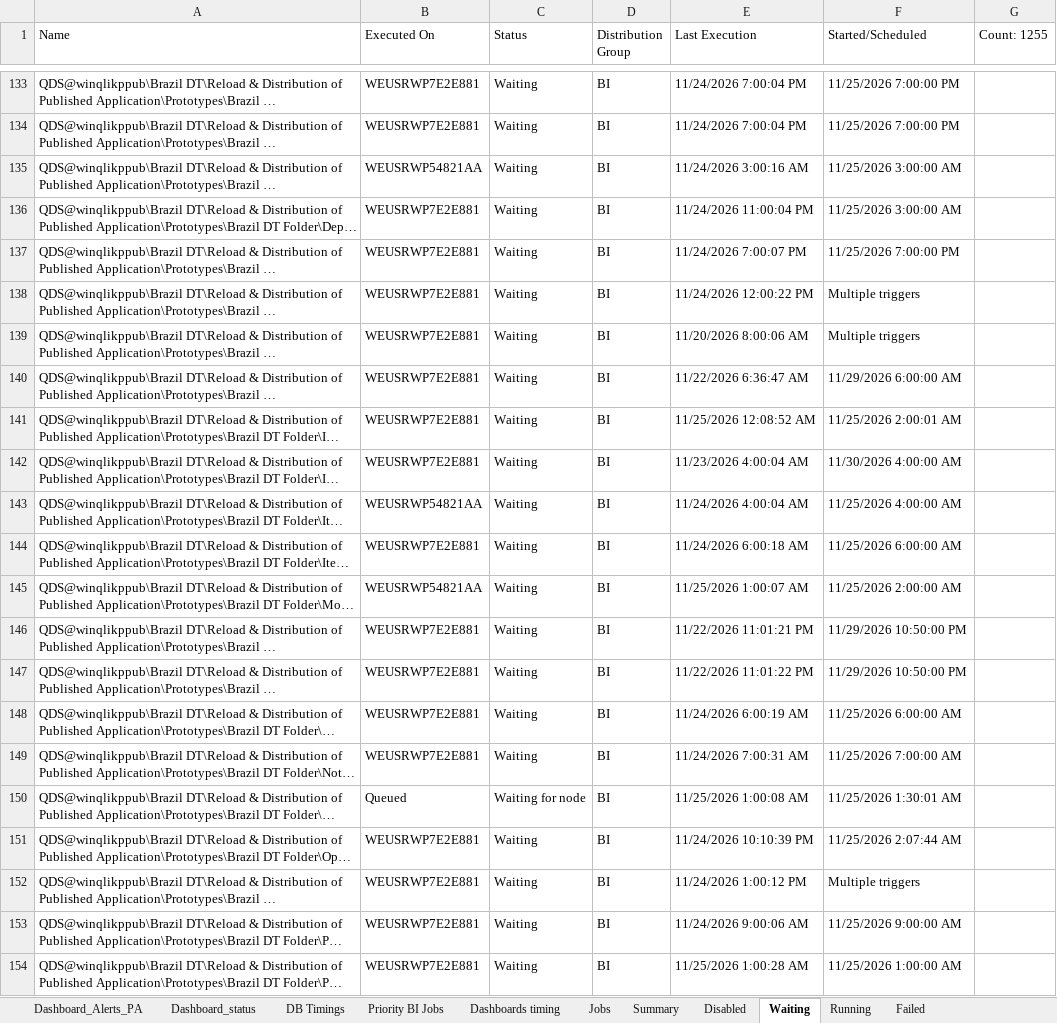
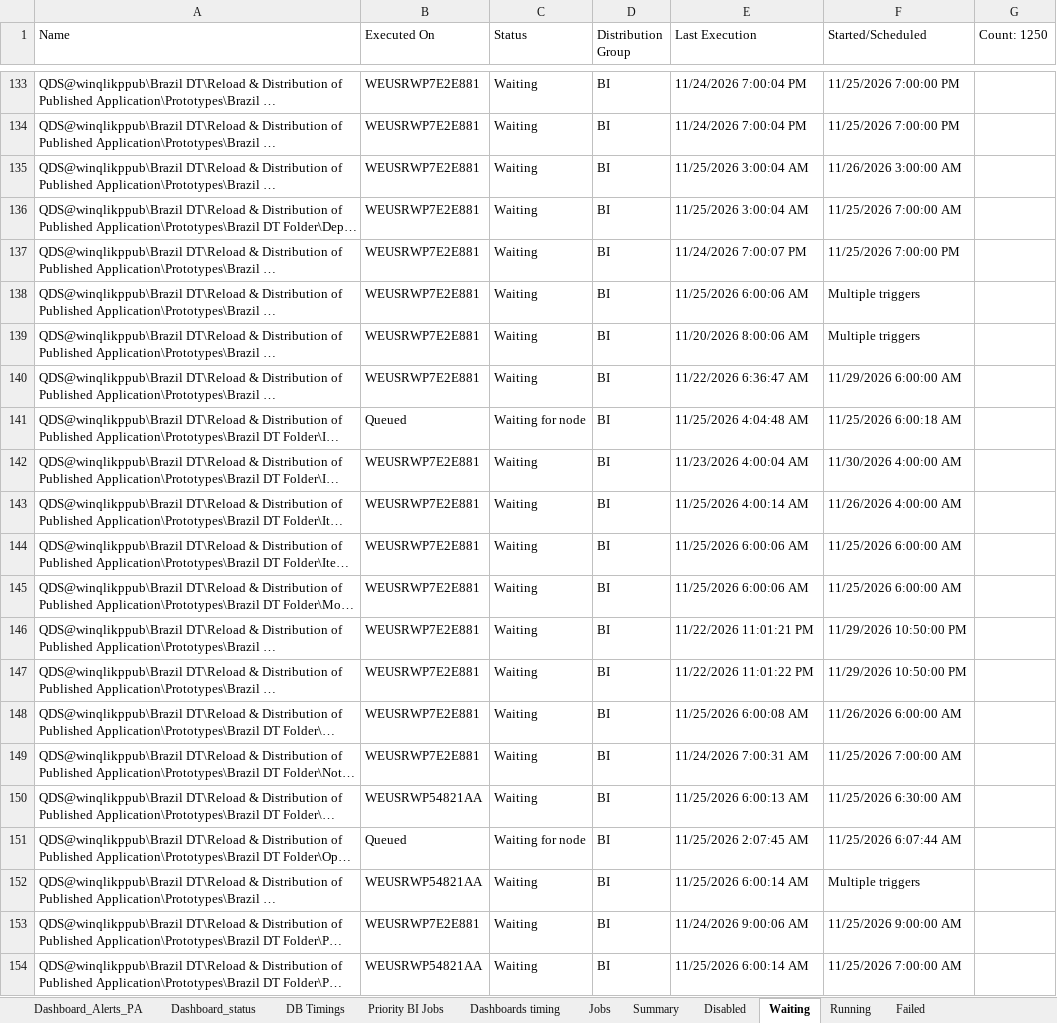
Before and after one commit to warriorcool1213-blip/Wabtec_Qlik_DB-s, an Excel workbook: Expected_sheet.xlsx, sheet Waiting, drawn as a sheet; only a part is shown, gaps mark what is left out; long unchanged cells end in …; values as stored, in another font and other column widths than the file's, no cell formats; the diff covers the shown part only; the diff names each change by its address in the sheet, - before the commit and + after, or states it on an @@ line.

```diff
--- a/Expected_sheet.xlsx (sheet Waiting)
+++ b/Expected_sheet.xlsx (sheet Waiting)
-G1: Count: 1255
+G1: Count: 1250
-B135 (Executed On): WEUSRWP54821AA
+B135 (Executed On): WEUSRWP7E2E881
-E135 (Last Execution): 11/24/2026 3:00:16 AM
+E135 (Last Execution): 11/25/2026 3:00:04 AM
-F135 (Started/Scheduled): 11/25/2026 3:00:00 AM
+F135 (Started/Scheduled): 11/26/2026 3:00:00 AM
-E136 (Last Execution): 11/24/2026 11:00:04 PM
+E136 (Last Execution): 11/25/2026 3:00:04 AM
-F136 (Started/Scheduled): 11/25/2026 3:00:00 AM
+F136 (Started/Scheduled): 11/25/2026 7:00:00 AM
-E138 (Last Execution): 11/24/2026 12:00:22 PM
+E138 (Last Execution): 11/25/2026 6:00:06 AM
-B141 (Executed On): WEUSRWP7E2E881
+B141 (Executed On): Queued
-C141 (Status): Waiting
+C141 (Status): Waiting for node
-E141 (Last Execution): 11/25/2026 12:08:52 AM
+E141 (Last Execution): 11/25/2026 4:04:48 AM
-F141 (Started/Scheduled): 11/25/2026 2:00:01 AM
+F141 (Started/Scheduled): 11/25/2026 6:00:18 AM
-B143 (Executed On): WEUSRWP54821AA
+B143 (Executed On): WEUSRWP7E2E881
-E143 (Last Execution): 11/24/2026 4:00:04 AM
+E143 (Last Execution): 11/25/2026 4:00:14 AM
-F143 (Started/Scheduled): 11/25/2026 4:00:00 AM
+F143 (Started/Scheduled): 11/26/2026 4:00:00 AM
-E144 (Last Execution): 11/24/2026 6:00:18 AM
+E144 (Last Execution): 11/25/2026 6:00:06 AM
-B145 (Executed On): WEUSRWP54821AA
+B145 (Executed On): WEUSRWP7E2E881
-E145 (Last Execution): 11/25/2026 1:00:07 AM
+E145 (Last Execution): 11/25/2026 6:00:06 AM
-F145 (Started/Scheduled): 11/25/2026 2:00:00 AM
+F145 (Started/Scheduled): 11/25/2026 6:00:00 AM
-E148 (Last Execution): 11/24/2026 6:00:19 AM
+E148 (Last Execution): 11/25/2026 6:00:08 AM
-F148 (Started/Scheduled): 11/25/2026 6:00:00 AM
+F148 (Started/Scheduled): 11/26/2026 6:00:00 AM
-B150 (Executed On): Queued
+B150 (Executed On): WEUSRWP54821AA
-C150 (Status): Waiting for node
+C150 (Status): Waiting
-E150 (Last Execution): 11/25/2026 1:00:08 AM
+E150 (Last Execution): 11/25/2026 6:00:13 AM
-F150 (Started/Scheduled): 11/25/2026 1:30:01 AM
+F150 (Started/Scheduled): 11/25/2026 6:30:00 AM
-B151 (Executed On): WEUSRWP7E2E881
+B151 (Executed On): Queued
-C151 (Status): Waiting
+C151 (Status): Waiting for node
-E151 (Last Execution): 11/24/2026 10:10:39 PM
+E151 (Last Execution): 11/25/2026 2:07:45 AM
-F151 (Started/Scheduled): 11/25/2026 2:07:44 AM
+F151 (Started/Scheduled): 11/25/2026 6:07:44 AM
-B152 (Executed On): WEUSRWP7E2E881
+B152 (Executed On): WEUSRWP54821AA
-E152 (Last Execution): 11/24/2026 1:00:12 PM
+E152 (Last Execution): 11/25/2026 6:00:14 AM
-B154 (Executed On): WEUSRWP7E2E881
+B154 (Executed On): WEUSRWP54821AA
-E154 (Last Execution): 11/25/2026 1:00:28 AM
+E154 (Last Execution): 11/25/2026 6:00:14 AM
-F154 (Started/Scheduled): 11/25/2026 1:00:00 AM
+F154 (Started/Scheduled): 11/25/2026 7:00:00 AM
```
Also changed, not shown: 30 added rows, 35 removed rows and 754 edited cells elsewhere in this sheet, sheet Jobs, sheet Running, sheet Dashboard_status, sheet Summary, sheet DB Timings, sheet Dashboard_Alerts_PA, 3 more sheets, cell formats.
